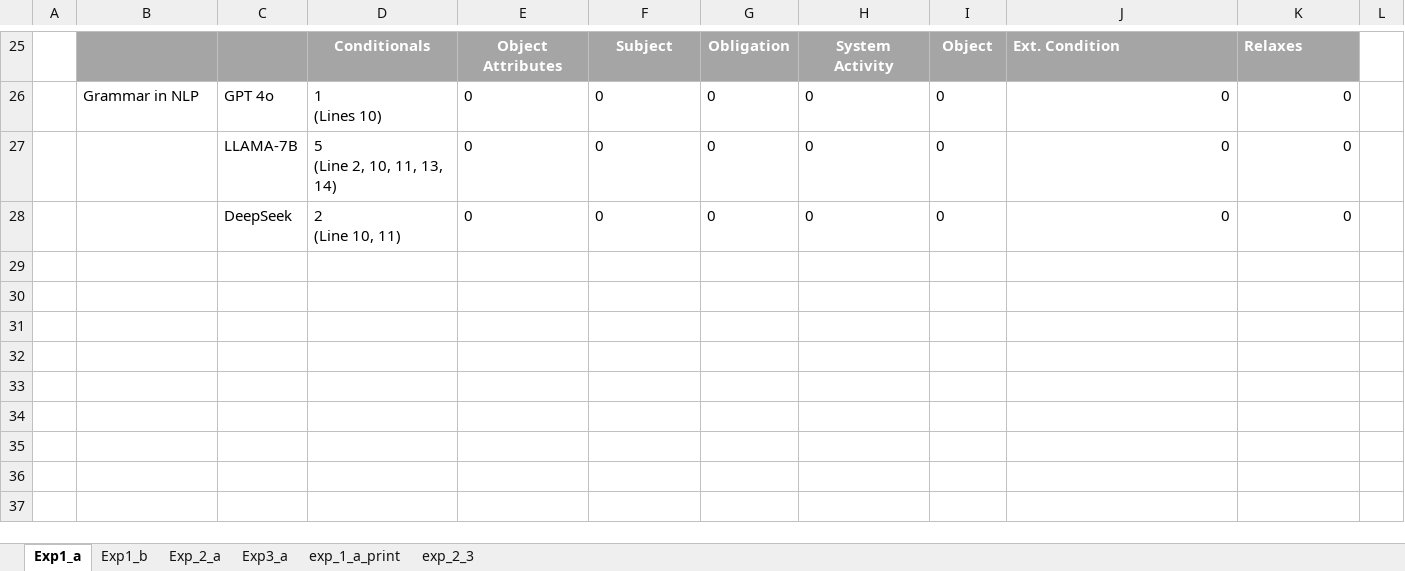
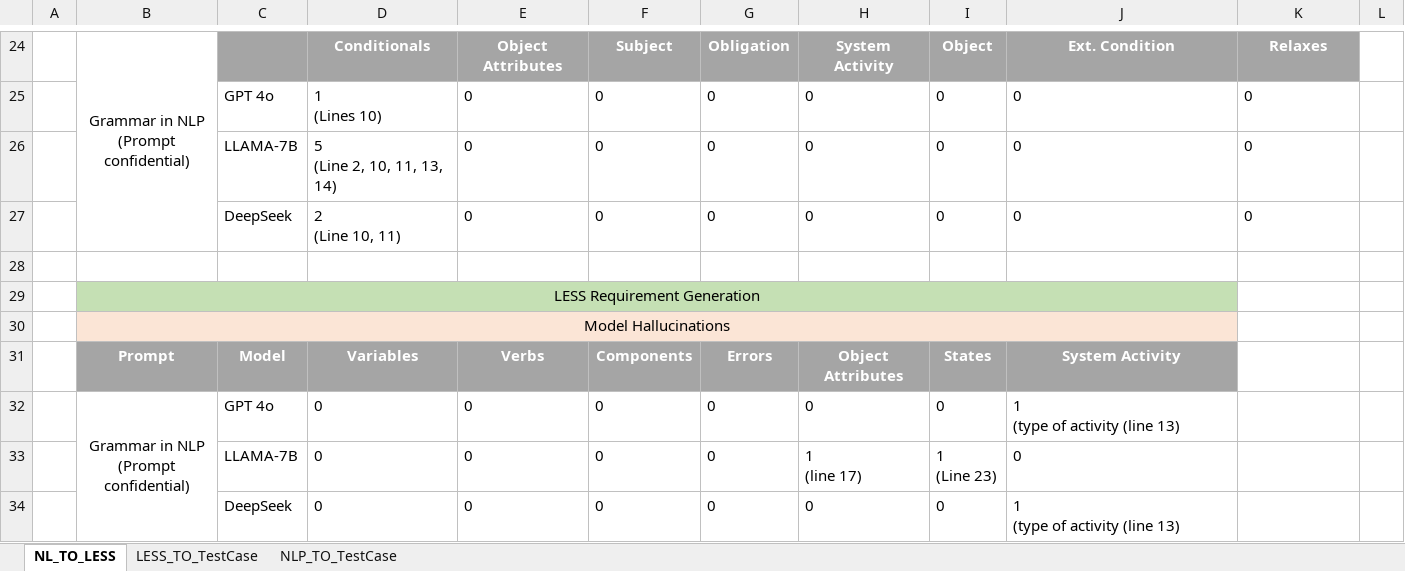
Before and after one commit to Abhishek2271/LESSGuaidanceForRequirementFormalization, an Excel workbook: Results/Results_VAD.xlsx, sheet NL_TO_LESS, drawn as a sheet; only a part is shown, gaps mark what is left out; values as stored, in another font and other column widths than the file's, no borders; addresses are those after the commit; ↵ is a line break in a cell; the diff covers the shown part only; the diff names each change by its address in the sheet, - before the commit and + after, or states it on an @@ line.

```diff
--- a/Results/Results_VAD.xlsx (sheet NL_TO_LESS)
+++ b/Results/Results_VAD.xlsx (sheet NL_TO_LESS)
-sheet tab: Exp1_a
+sheet tab: NL_TO_LESS
-sheet tab: Exp_2_a
+sheet tab: LESS_TO_TestCase
-sheet tab: Exp3_a
+sheet tab: NLP_TO_TestCase
-sheet tab: Exp1_b
-sheet tab: exp_1_a_print
-sheet tab: exp_2_3
-B24: (empty)
+B24: Grammar in NLP ↵ (Prompt confidential)
-B24 fill: #A5A5A5
+B24 fill: none
+B24:B27 merged
-J24:K24 alignment: left
+J24:K24 alignment: center
-B25: Grammar in NLP
+B25: (empty)
-J25:K27 alignment: right
+J25:K27 alignment: left
+row 28: (empty)
+row 29:  | LESS Requirement Generation
+row 30:  | Model Hallucinations
+row 31:  | Prompt | Model | Variables | Verbs | Components | Errors | Object Attributes | States | System Activity
+row 32:  | Grammar in NLP ↵ (Prompt confidential) | GPT 4o | 0 | 0 | 0 | 0 | 0 | 0 | 1 ↵ (type of activity (line 13)
+row 33:  |  | LLAMA-7B | 0 | 0 | 0 | 0 | 1 ↵ (line 17) | 1 ↵ (Line 23) | 0
+row 34:  |  | DeepSeek | 0 | 0 | 0 | 0 | 0 | 0 | 1 ↵ (type of activity (line 13)
```
Also changed, not shown: 1 added row, 2 removed rows, 11 edited cells, cell formats and merged cells elsewhere in this sheet, sheet NLP_TO_TestCase, sheet LESS_TO_TestCase, Results/Results_EGAS.xlsx.
